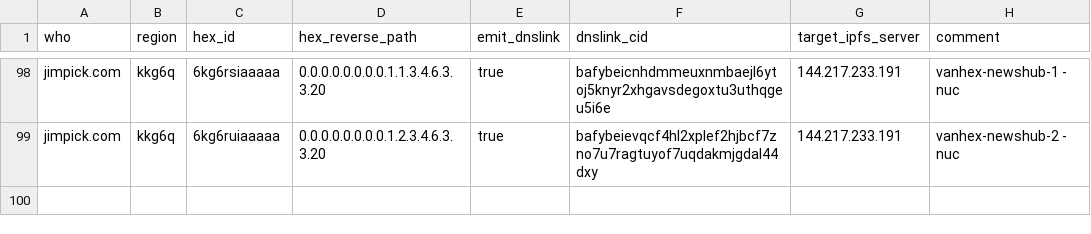
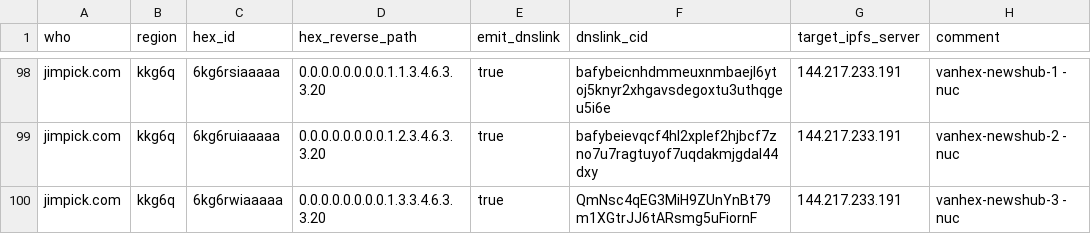
Before and after one commit to hexcamp/hexcamp-coredns-sites, a CSV file: jim.csv, drawn as a sheet; only a part is shown, gaps mark what is left out; the diff names each change by its address in the sheet, - before the commit and + after, or states it on an @@ line.

Commit message:
Add vanhex-newshub-3

```diff
--- a/jim.csv
+++ b/jim.csv
+row 100: jimpick.com | kkg6q | 6kg6rwiaaaaa | 0.0.0.0.0.0.0.0.1.3.3.4.6.3.3.20 | true | QmNsc4qEG3MiH9ZUnYnBt79m1XGtrJJ6tARsmg5uFiornF | 144.217.233.191 | vanhex-newshub-3 - nuc
```
